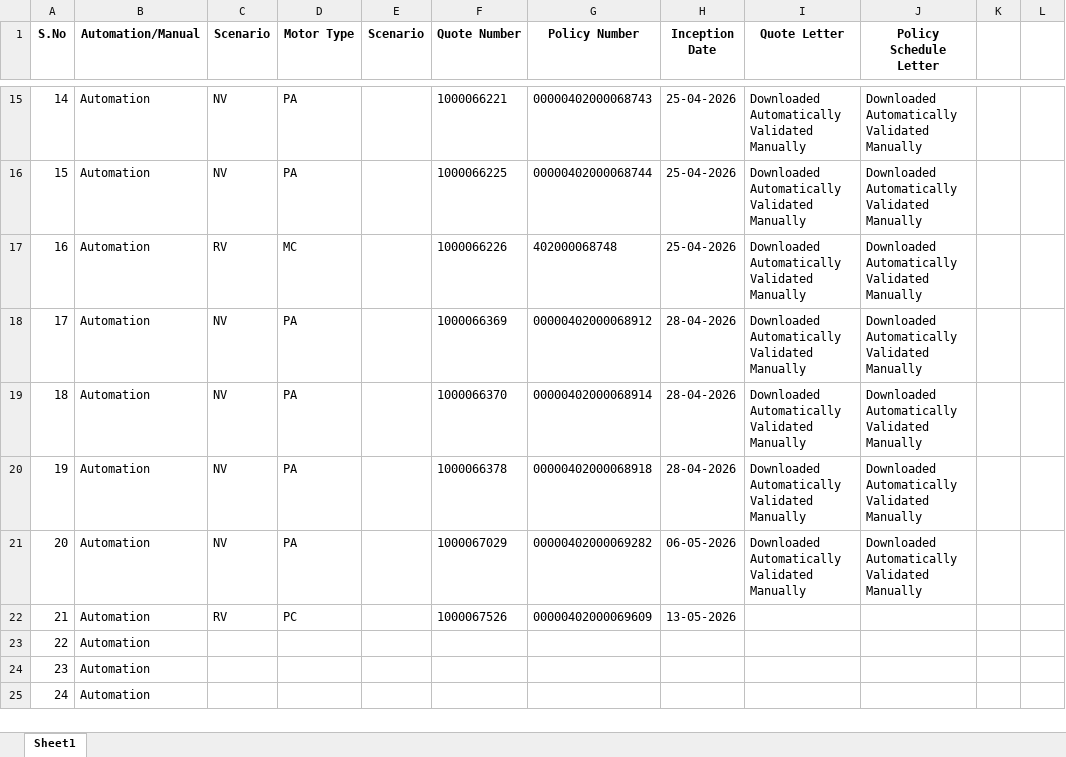
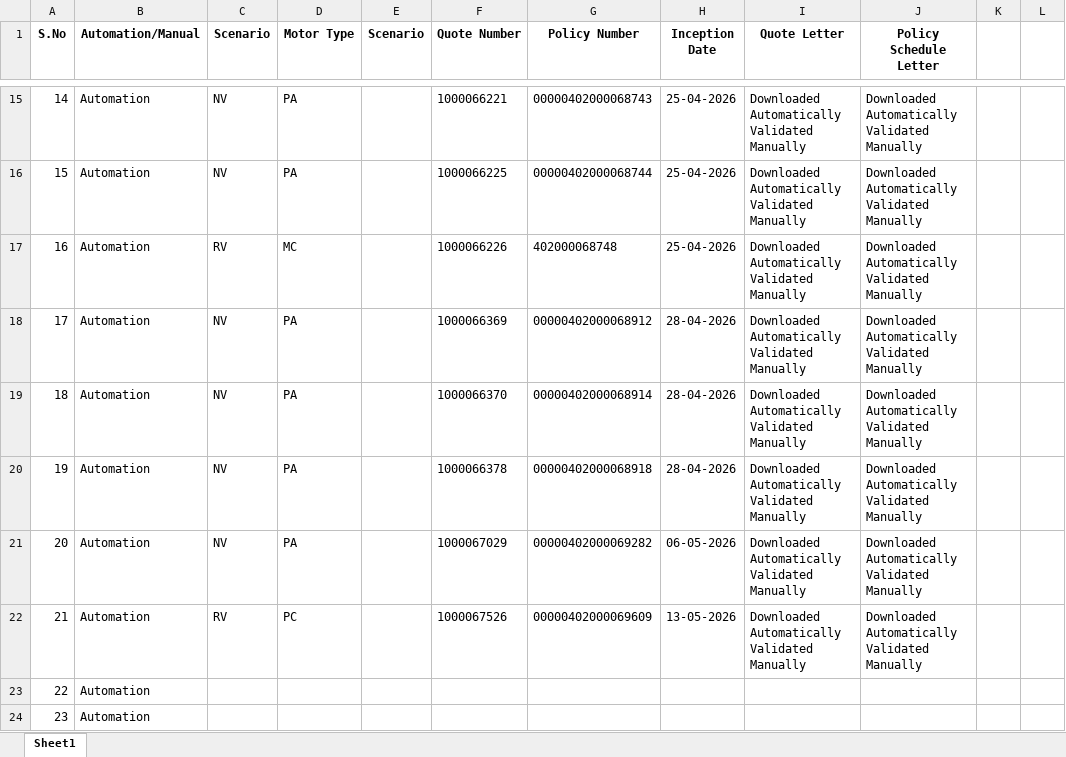
Before and after one commit to BhukyAkash/Automation, an Excel workbook: pages/UATStability.xlsx, sheet Sheet1, drawn as a sheet; only a part is shown, gaps mark what is left out; the shorter side is filled out with more unchanged rows; values as stored, in another font and other column widths than the file's, no borders; ↵ is a line break in a cell; the diff names each change by its address in the sheet, - before the commit and + after, or states it on an @@ line.

Commit message:
excel sheet

```diff
--- a/pages/UATStability.xlsx (sheet Sheet1)
+++ b/pages/UATStability.xlsx (sheet Sheet1)
-I22 (Quote Letter): (empty)
+I22 (Quote Letter): Downloaded Automatically ↵ Validated Manually
-J22 (Policy Schedule Letter): (empty)
+J22 (Policy Schedule Letter): Downloaded Automatically ↵ Validated Manually
```
Also changed, not shown: 1 other file.
